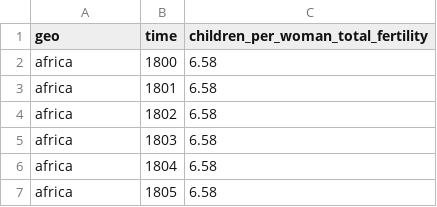
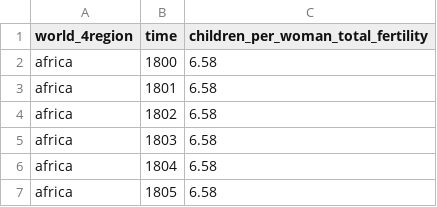
Before and after one commit to open-numbers/ddf--gapminder--fertility_rate, a CSV file: ddf--datapoints--children_per_woman_total_fertility--by--world_4region.csv, drawn as a sheet; only a part is shown.

```diff
--- a/ddf--datapoints--children_per_woman_total_fertility--by--world_4region.csv
+++ b/ddf--datapoints--children_per_woman_total_fertility--by--world_4region.csv
@@ -1,2 +1,2 @@
-geo,time,children_per_woman_total_fertility
+world_4region,time,children_per_woman_total_fertility
 africa,1800,6.58
```
Also changed, not shown: ddf--datapoints--children_per_woman_total_fertility--by--country.csv, ddf--datapoints--children_per_woman_total_fertility--by--global.csv, 2 other files.
